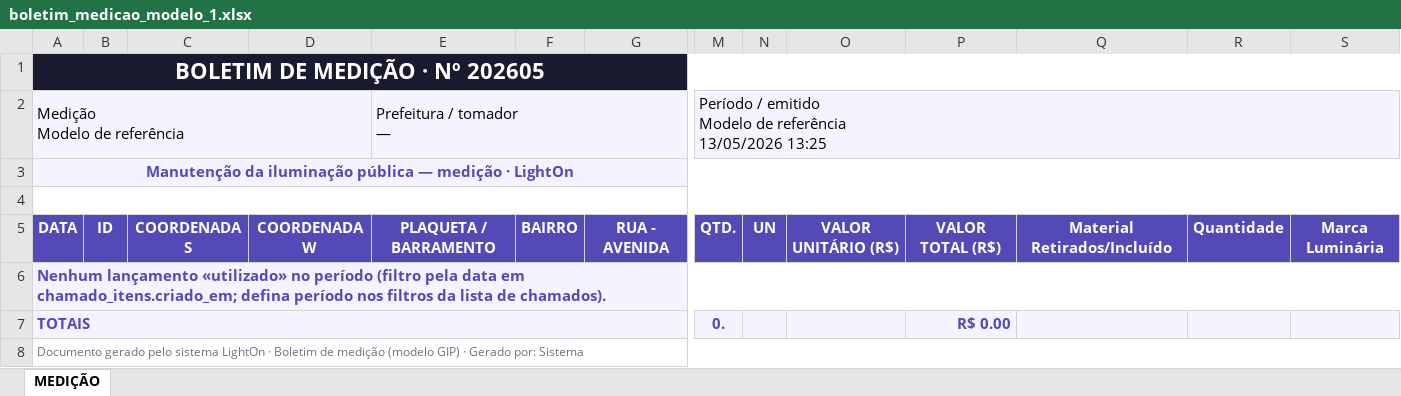
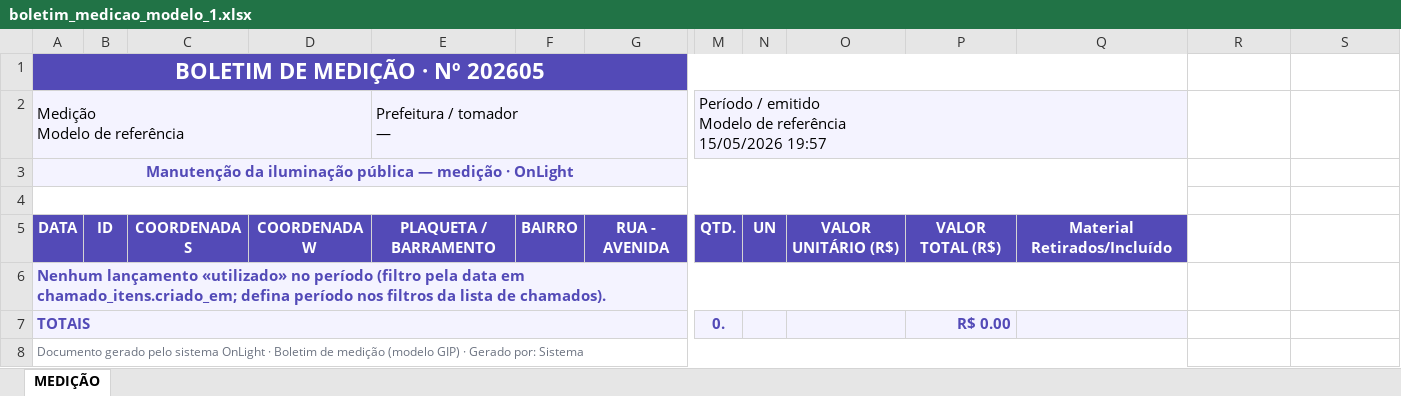
Before and after one commit to samuellinkon/ligthOn, an Excel workbook: assets/templates/boletim_medicao_modelo_1.xlsx, sheet MEDIÇÃO, drawn as a sheet; only a part is shown, gaps mark what is left out; values as stored, in another font and other column widths than the file's, no borders; ↵ is a line break in a cell; the diff covers the shown part only; the diff names each change by its address in the sheet, - before the commit and + after, or states it on an @@ line.

Commit message:
feat(medição,chamados,catálogo): BM v2, PDF período estilo BM, histórico operacional e alterações de BD
Unifica e evolui o Boletim de Medição (modelo v2 / GIP, capa e exportação XLSX alinhadas ao padrão institucional) e melhora o fluxo operacional dos chamados: exclusão lógica com filtros/URLs, histórico/timeline e apoio geográfico, materiais no detalhe do operador, e auditoria de quem lançou itens (criado_por). Refatora o PDF «Chamados e anexos» (Dompdf) com identidade BM — capa em faixa roxa, KPIs em cards, cards por chamado, mosaico de fotos e rodapé institucional com paginação. Acrescenta saldo de estoque nos itens do cliente, ajustes de UI/CSS em tabelas e catálogo, modelo/regeneração de templates XLSX, novas migrações (043–045) e atualização do schema.sql; smoke do PDF actualizado.

```diff
--- a/assets/templates/boletim_medicao_modelo_1.xlsx (sheet MEDIÇÃO)
+++ b/assets/templates/boletim_medicao_modelo_1.xlsx (sheet MEDIÇÃO)
-A1:Q1 fill: #1A1A2E
+A1:Q1 fill: #534AB7
-A1:S1 merged
+A1:Q1 merged
-R1:S1 fill: #1A1A2E
+R1:S1 fill: none
-M2: …de referência ↵ 13/05/2026 13:25
+M2: …de referência ↵ 15/05/2026 19:57
-M2:S2 merged
+M2:Q2 merged
-R2:S3 fill: #F4F3FF
+R2:S3 fill: none
-A3: …medição · LightOn
+A3: …medição · OnLight
-A3:S3 merged
+A3:Q3 merged
-A4:S4 merged
+A4:Q4 merged
-R5: Quantidade
+R5: (empty)
-R5:S5 fill: #534AB7
+R5:S5 fill: none
-S5: Marca Luminária
+S5: (empty)
-A6:S6 merged
+A6:Q6 merged
-R6:S7 fill: #F4F3FF
+R6:S7 fill: none
-A8: …pelo sistema LightOn · Boletim…
+A8: …pelo sistema OnLight · Boletim…
-A8:S8 merged
+A8:Q8 merged
```
Also changed, not shown: cell formats elsewhere in this sheet, 41 other files.
